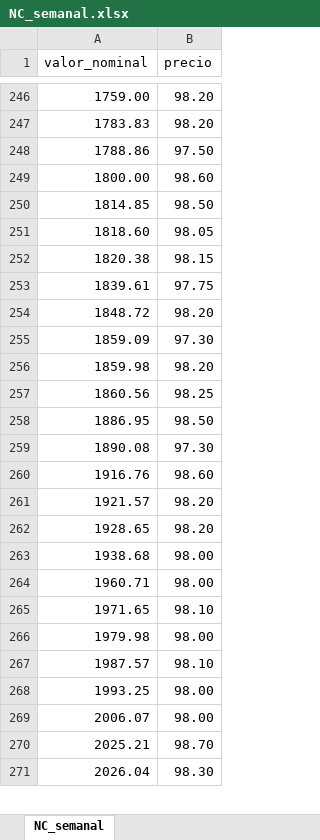
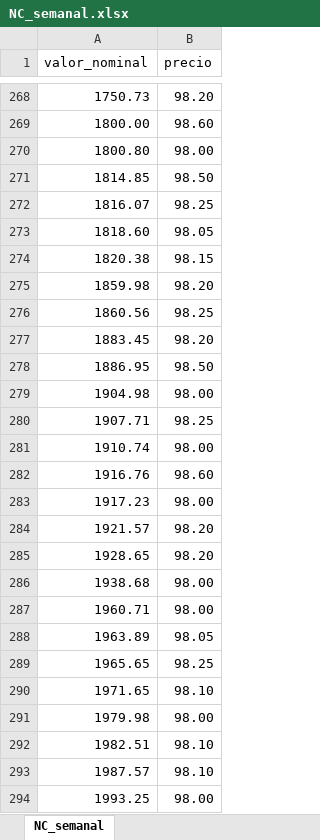
Before and after one commit to TRomMV/Reporte-Metrovalores, an Excel workbook: data/NC_semanal.xlsx, sheet NC_semanal, drawn as a sheet; only a part is shown, gaps mark what is left out; the shorter side is filled out with more unchanged rows; values as stored, in another font and other column widths than the file's, no borders; removed rows and columns are numbered as before the commit, all else as after; the diff covers the shown part only; the diff names each change by its address in the sheet, - before the commit and + after, or states it on an @@ line.

Commit message:
nc semanal

```diff
--- a/data/NC_semanal.xlsx (sheet NC_semanal)
+++ b/data/NC_semanal.xlsx (sheet NC_semanal)
-A268 (valor_nominal): 1759.00
+A268 (valor_nominal): 1750.73
-row 247: 1783.83 | 98.20
-row 248: 1788.86 | 97.50
+row 270: 1800.80 | 98.00
+row 272: 1816.07 | 98.25
-row 253: 1839.61 | 97.75
-row 254: 1848.72 | 98.20
-row 255: 1859.09 | 97.30
+row 277: 1883.45 | 98.20
-row 259: 1890.08 | 97.30
+row 279: 1904.98 | 98.00
+row 280: 1907.71 | 98.25
+row 281: 1910.74 | 98.00
+row 283: 1917.23 | 98.00
+row 288: 1963.89 | 98.05
+row 289: 1965.65 | 98.25
+row 292: 1982.51 | 98.10
-row 269: 2006.07 | 98.00
```
Also changed, not shown: 325 added rows, 279 removed rows, 1 moved row and 9 edited cells elsewhere in this sheet, 6 other files.
